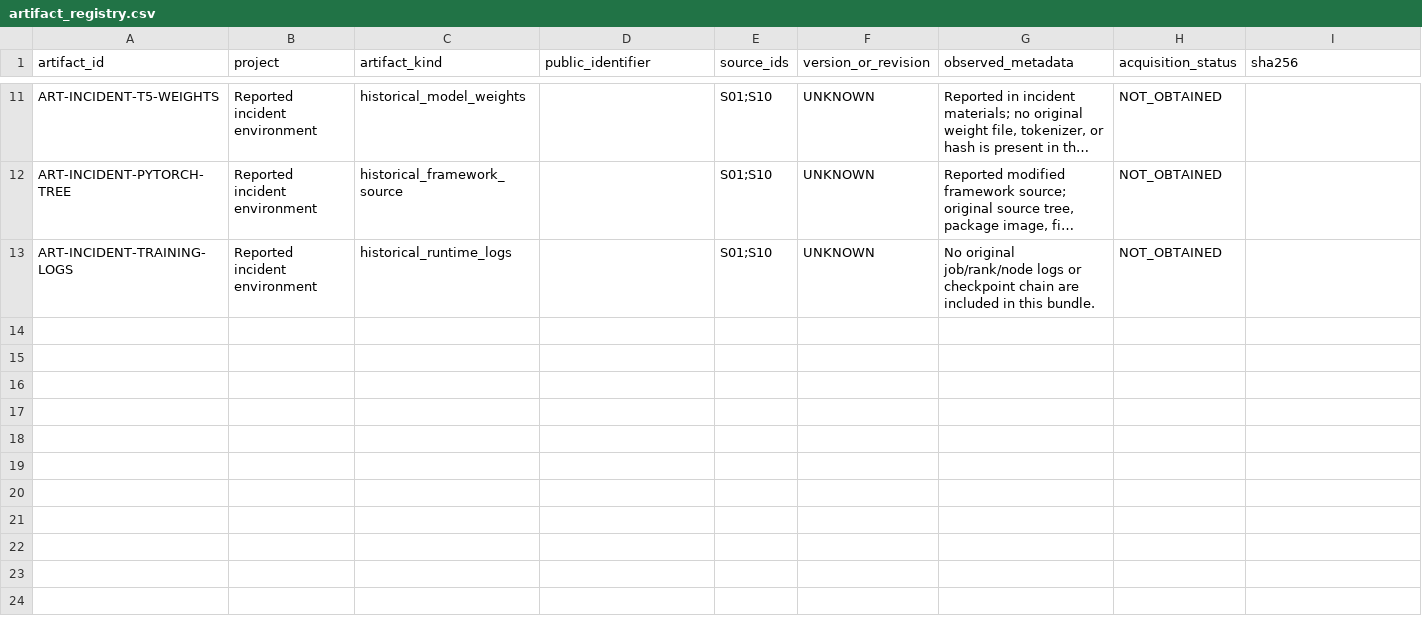
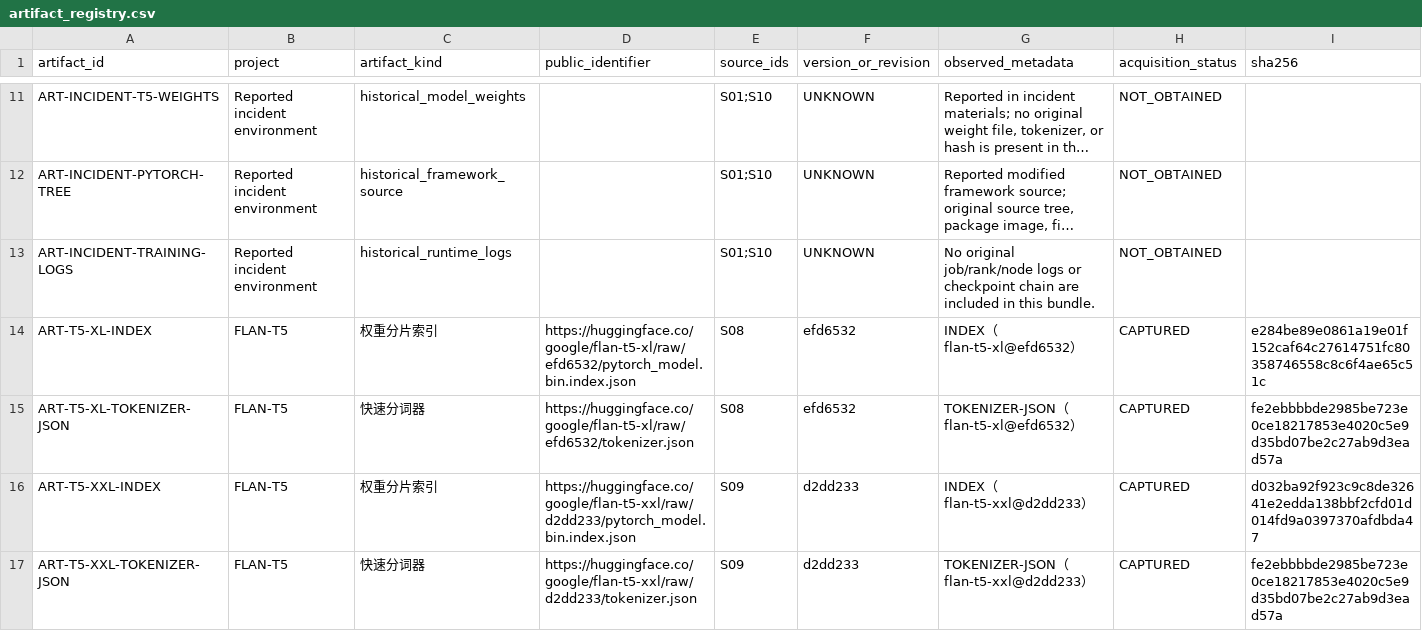
Before and after one commit to Jah-yee/keyu-harness, a CSV file: references/artifact_registry.csv, drawn as a sheet; only a part is shown, gaps mark what is left out; long unchanged cells end in …; rows hold the shown columns only; the diff names each change by its address in the sheet, - before the commit and + after, or states it on an @@ line.

```diff
--- a/references/artifact_registry.csv
+++ b/references/artifact_registry.csv
+row 14: ART-T5-XL-INDEX | FLAN-T5 | 权重分片索引 | https://huggingface.co/google/flan-t5-xl/raw/efd6532/pytorch_model.bin.index.json | S08 | efd6532 | INDEX（flan-t5-xl@efd6532） | CAPTURED | e284be89e0861a19e01f152caf64c27614751fc80358746558c8c6f4ae65c51c
+row 15: ART-T5-XL-TOKENIZER-JSON | FLAN-T5 | 快速分词器 | https://huggingface.co/google/flan-t5-xl/raw/efd6532/tokenizer.json | S08 | efd6532 | TOKENIZER-JSON（flan-t5-xl@efd6532） | CAPTURED | fe2ebbbbde2985be723e0ce18217853e4020c5e9d35bd07be2c27ab9d3ead57a
+row 16: ART-T5-XXL-INDEX | FLAN-T5 | 权重分片索引 | https://huggingface.co/google/flan-t5-xxl/raw/d2dd233/pytorch_model.bin.index.json | S09 | d2dd233 | INDEX（flan-t5-xxl@d2dd233） | CAPTURED | d032ba92f923c9c8de32641e2edda138bbf2cfd01d014fd9a0397370afdbda47
+row 17: ART-T5-XXL-TOKENIZER-JSON | FLAN-T5 | 快速分词器 | https://huggingface.co/google/flan-t5-xxl/raw/d2dd233/tokenizer.json | S09 | d2dd233 | TOKENIZER-JSON（flan-t5-xxl@d2dd233） | CAPTURED | fe2ebbbbde2985be723e0ce18217853e4020c5e9d35bd07be2c27ab9d3ead57a
```
Also changed, not shown: references/claim_ledger.csv, references/unknowns.csv, 13 other files.
